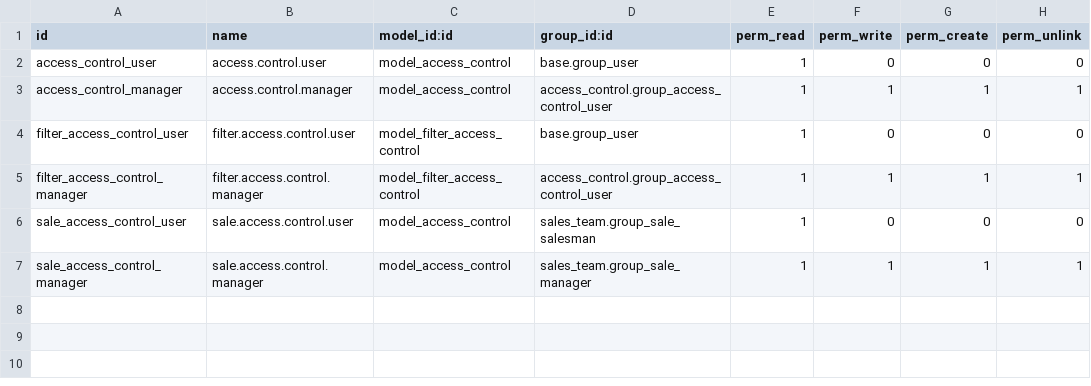
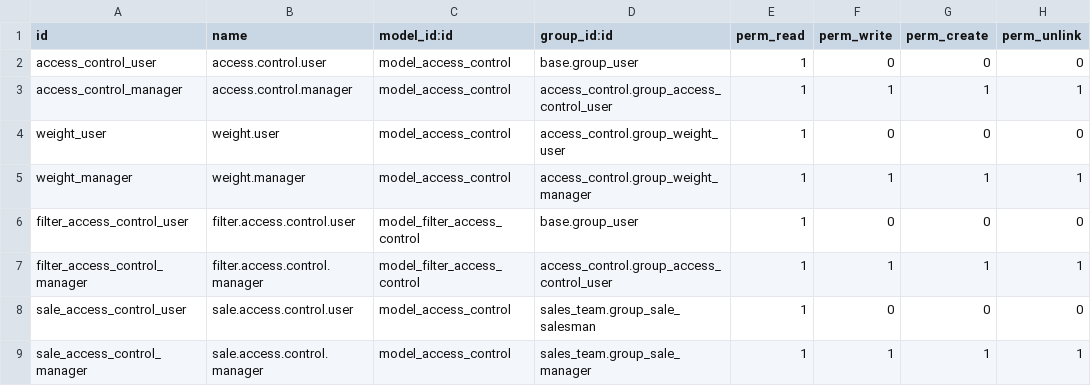
Before and after one commit to Giaduc8289/SH, a CSV file: odoo/extra-addons/access_control/security/ir.model.access.csv, drawn as a sheet; the diff names each change by its address in the sheet, - before the commit and + after, or states it on an @@ line.

Commit message:
Phân quyền cân xe trong Access Control

```diff
--- a/odoo/extra-addons/access_control/security/ir.model.access.csv
+++ b/odoo/extra-addons/access_control/security/ir.model.access.csv
+row 4: weight_user | weight.user | model_access_control | access_control.group_weight_user | 1 | 0 | 0 | 0
+row 5: weight_manager | weight.manager | model_access_control | access_control.group_weight_manager | 1 | 1 | 1 | 1
```
Also changed, not shown: 8 other files.
